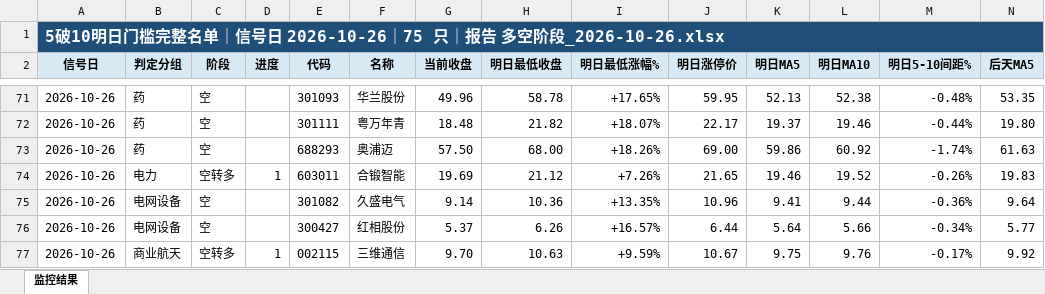
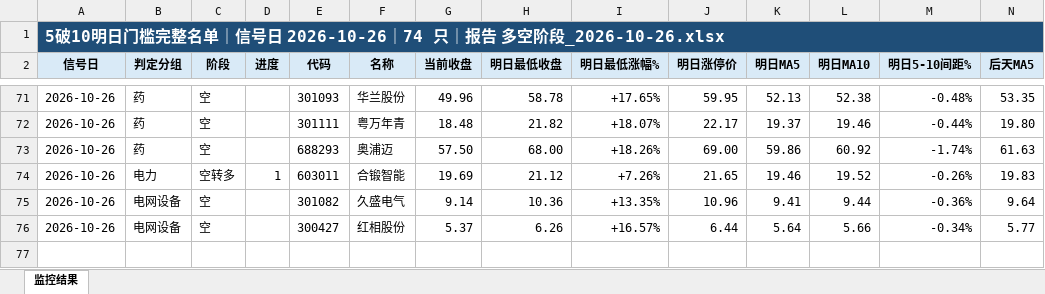
Before and after one commit to nancybhc/a-share-blast-lab, an Excel workbook: data/five_break_10_targets.xlsx, sheet 监控结果, drawn as a sheet; only a part is shown, gaps mark what is left out; values as stored, in another font and other column widths than the file's, no borders; rows hold the shown columns only; the diff names each change by its address in the sheet, - before the commit and + after, or states it on an @@ line.

```diff
--- a/data/five_break_10_targets.xlsx (sheet 监控结果)
+++ b/data/five_break_10_targets.xlsx (sheet 监控结果)
-A1 (信号日): …日 2026-10-26｜75 只｜报告…
+A1 (信号日): …日 2026-10-26｜74 只｜报告…
-row 77: 2026-10-26 | 商业航天 | 空转多 | 1 | 002115 | 三维通信 | 9.70 | 10.63 | +9.59% | 10.67 | 9.75 | 9.76 | -0.17% | 9.92
```
Also changed, not shown: 20 other files.
